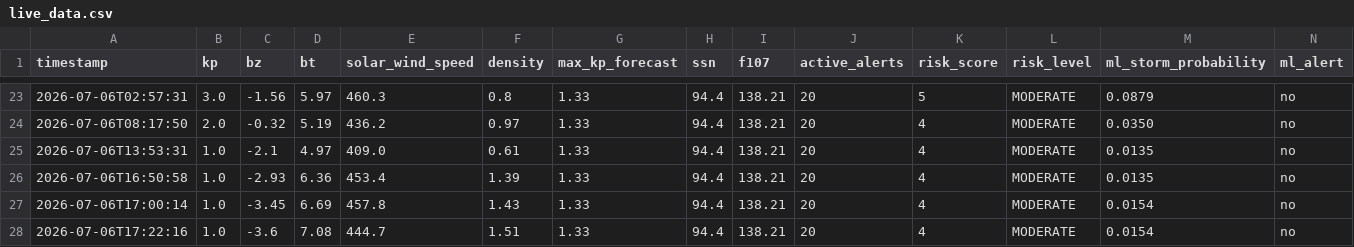
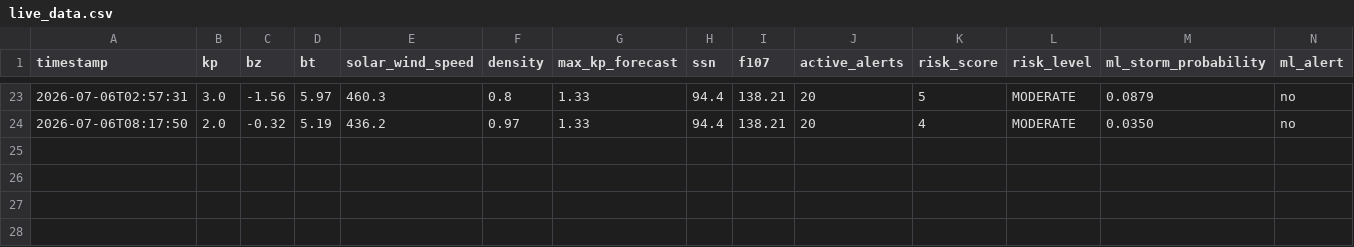
Before and after one commit to thakarnakshtra-dotcom/SolarShield, a CSV file: live_data.csv, drawn as a sheet; only a part is shown, gaps mark what is left out.

```diff
--- a/live_data.csv
+++ b/live_data.csv
@@ -24,5 +24 @@ timestamp,kp,bz,bt,solar_wind_speed,density,max_kp_forecast,ssn,f107,active_aler
 2026-07-06T08:17:50,2.0,-0.32,5.19,436.2,0.97,1.33,94.4,138.21,20,4,MODERATE,0.0350,no
-2026-07-06T13:53:31,1.0,-2.1,4.97,409.0,0.61,1.33,94.4,138.21,20,4,MODERATE,0.0135,no
-2026-07-06T16:50:58,1.0,-2.93,6.36,453.4,1.39,1.33,94.4,138.21,20,4,MODERATE,0.0135,no
-2026-07-06T17:00:14,1.0,-3.45,6.69,457.8,1.43,1.33,94.4,138.21,20,4,MODERATE,0.0154,no
-2026-07-06T17:22:16,1.0,-3.6,7.08,444.7,1.51,1.33,94.4,138.21,20,4,MODERATE,0.0154,no
```
Also changed, not shown: 2 other files.
